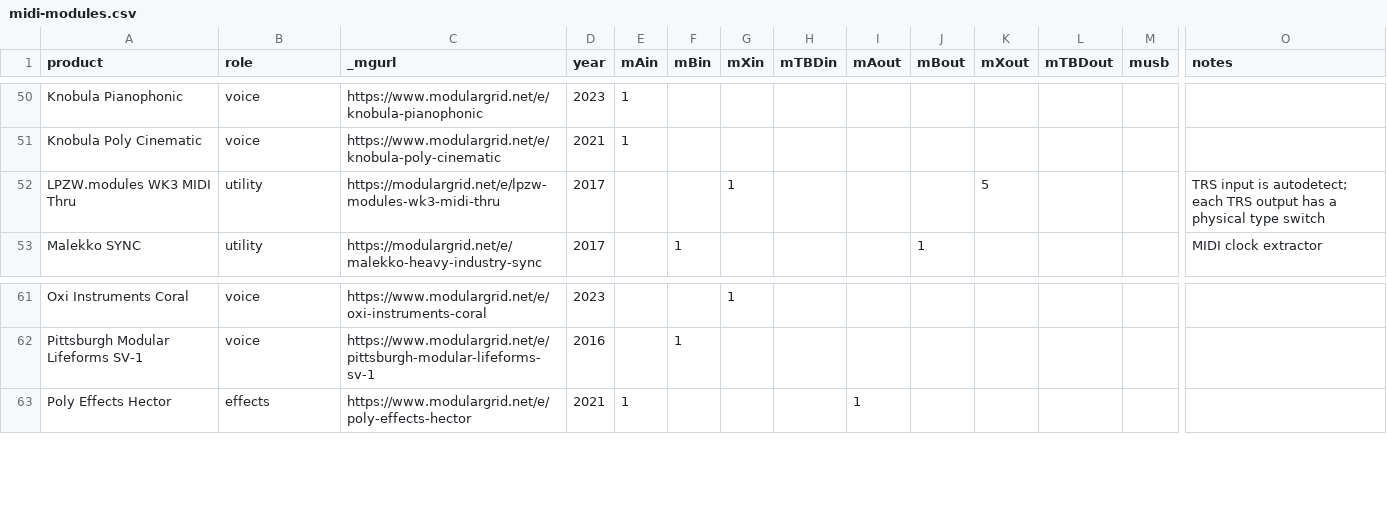
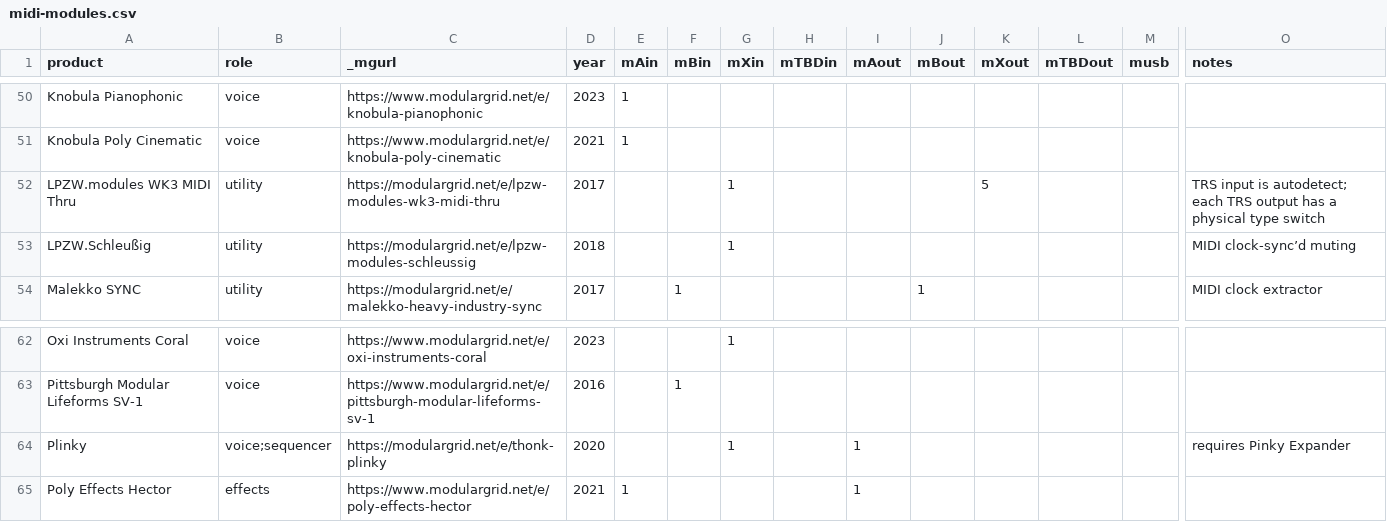
Before and after one commit to mdoudoroff/doudoroff.com, a CSV file: midi/midi-modules.csv, drawn as a sheet; only a part is shown, gaps mark what is left out; rows hold the shown columns only; the diff names each change by its address in the sheet, - before the commit and + after, or states it on an @@ line.

```diff
--- a/midi/midi-modules.csv
+++ b/midi/midi-modules.csv
+row 53: LPZW.Schleußig | utility | https://modulargrid.net/e/lpzw-modules-schleussig | 2018 |  |  | 1 |  |  |  |  |  |  | MIDI clock-sync’d muting
+row 64: Plinky | voice;sequencer | https://modulargrid.net/e/thonk-plinky | 2020 |  |  | 1 |  | 1 |  |  |  |  | requires Pinky Expander
```
Also changed, not shown: 1 other file.
